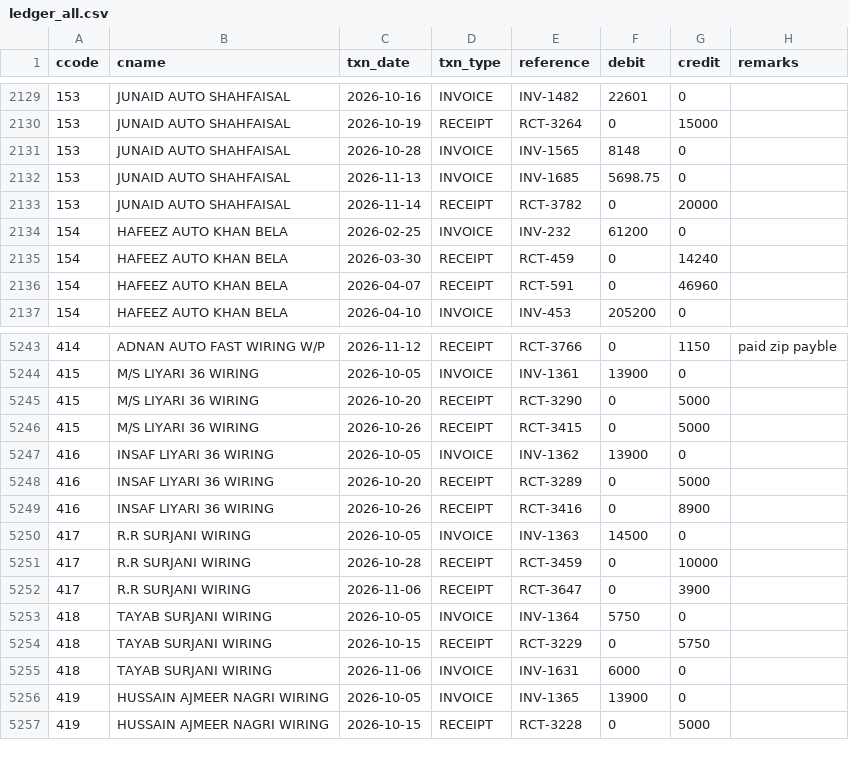
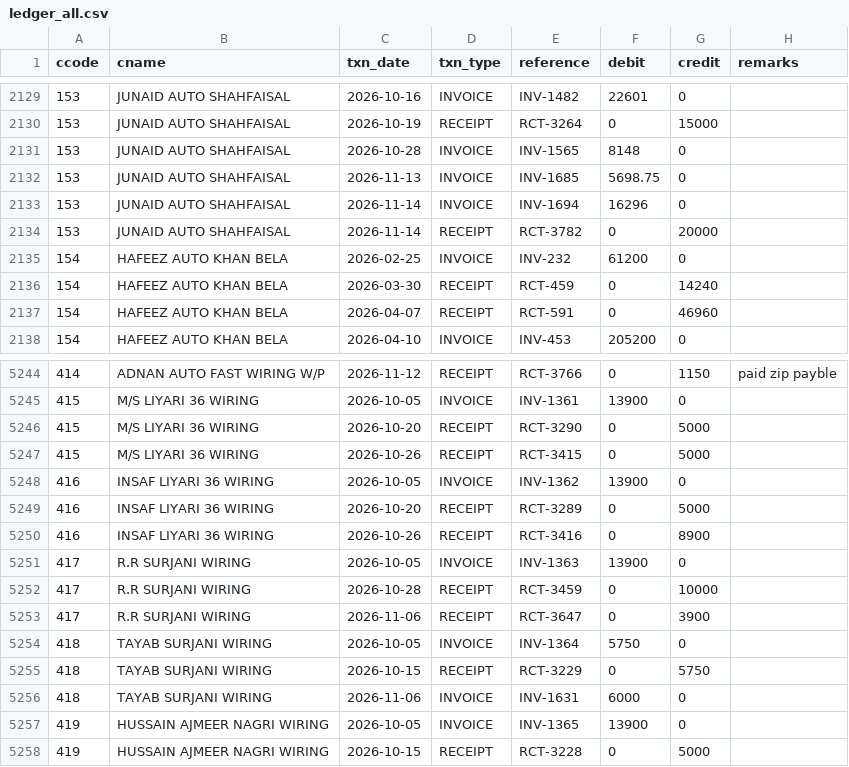
Before and after one commit to ahmedvohrra/zip1_naveed_daily_EXPORT, a CSV file: ledger_all.csv, drawn as a sheet; only a part is shown, gaps mark what is left out.

```diff
--- a/ledger_all.csv
+++ b/ledger_all.csv
@@ -2132,2 +2132,3 @@ ccode,cname,txn_date,txn_type,reference,debit,credit,remarks
 153,JUNAID AUTO SHAHFAISAL,2026-11-13,INVOICE,INV-1685,5698.75,0,
+153,JUNAID AUTO SHAHFAISAL,2026-11-14,INVOICE,INV-1694,16296,0,
 153,JUNAID AUTO SHAHFAISAL,2026-11-14,RECEIPT,RCT-3782,0,20000,
@@ -5249,3 +5250,3 @@ ccode,cname,txn_date,txn_type,reference,debit,credit,remarks
 416,INSAF LIYARI 36 WIRING,2026-10-26,RECEIPT,RCT-3416,0,8900,
-417,R.R SURJANI WIRING,2026-10-05,INVOICE,INV-1363,14500,0,
+417,R.R SURJANI WIRING,2026-10-05,INVOICE,INV-1363,13900,0,
 417,R.R SURJANI WIRING,2026-10-28,RECEIPT,RCT-3459,0,10000,
```
Also changed, not shown: invoice_lines.csv, invoices.csv, 12 other files.
